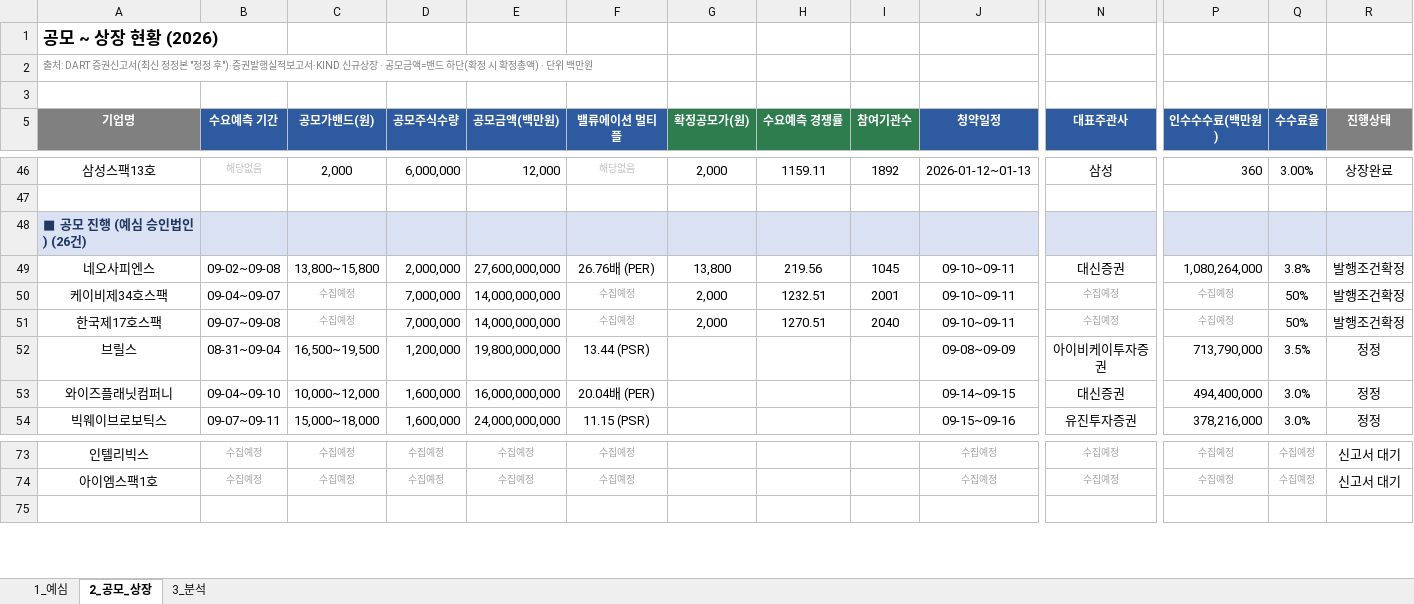
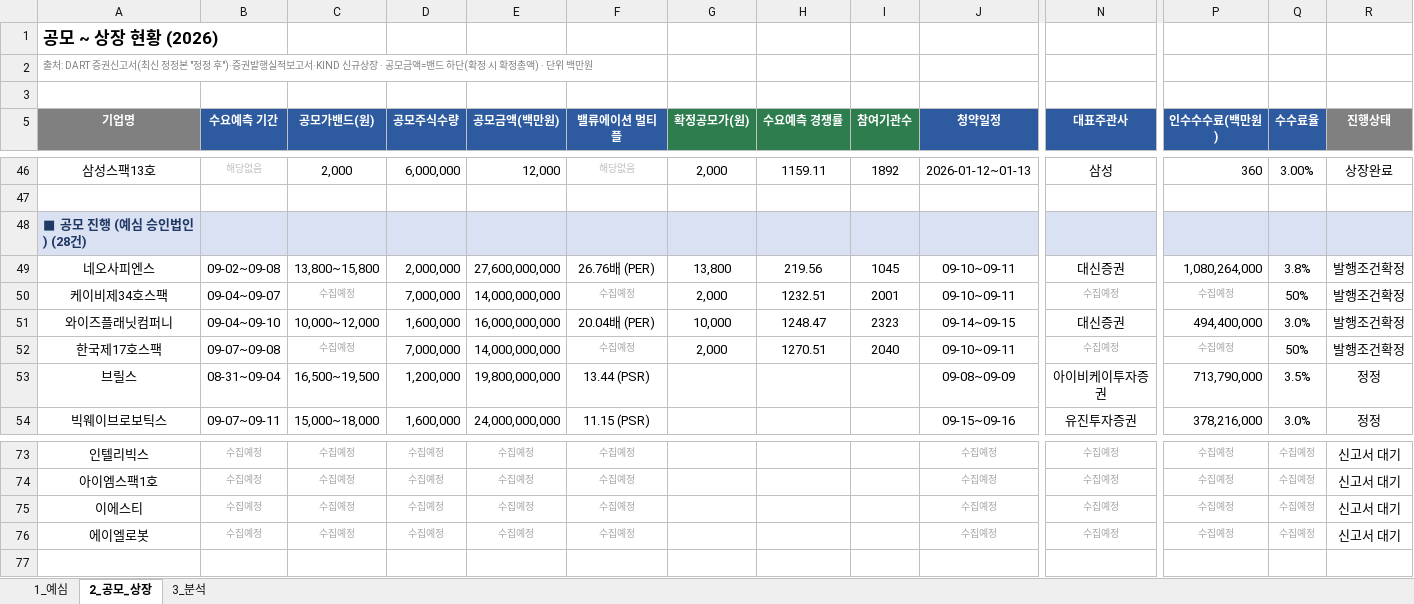
Before and after one commit to history-dungeon-user/IPO-MARKET-REVIEW, an Excel workbook: IPO_analysis.xlsx, sheet 2_공모_상장, drawn as a sheet; only a part is shown, gaps mark what is left out; values as stored, in another font and other column widths than the file's, no borders; removed rows and columns are numbered as before the commit, all else as after; rows hold the shown columns only; the diff names each change by its address in the sheet, - before the commit and + after, or states it on an @@ line.

```diff
--- a/IPO_analysis.xlsx (sheet 2_공모_상장)
+++ b/IPO_analysis.xlsx (sheet 2_공모_상장)
-A48 (기업명): ■ 공모 진행 (예심 승인법인) (26건)
+A48 (기업명): ■ 공모 진행 (예심 승인법인) (28건)
+row 51: 와이즈플래닛컴퍼니 | 09-04~09-10 | 10,000~12,000 | 1,600,000 | 16,000,000,000 | 20.04배 (PER) | 10,000 | 1248.47 | 2323 | 09-14~09-15 | 대신증권 | 494,400,000 | 3.0% | 발행조건확정
-row 53: 와이즈플래닛컴퍼니 | 09-04~09-10 | 10,000~12,000 | 1,600,000 | 16,000,000,000 | 20.04배 (PER) |  |  |  | 09-14~09-15 | 대신증권 | 494,400,000 | 3.0% | 정정
+row 75: 이에스티 | 수집예정 | 수집예정 | 수집예정 | 수집예정 | 수집예정 |  |  |  | 수집예정 | 수집예정 | 수집예정 | 수집예정 | 신고서 대기
+row 76: 에이엘로봇 | 수집예정 | 수집예정 | 수집예정 | 수집예정 | 수집예정 |  |  |  | 수집예정 | 수집예정 | 수집예정 | 수집예정 | 신고서 대기
```
Also changed, not shown: sheet 1_예심, sheet 3_분석, IPO_Rawdata_master.xlsx, 7 other files.
